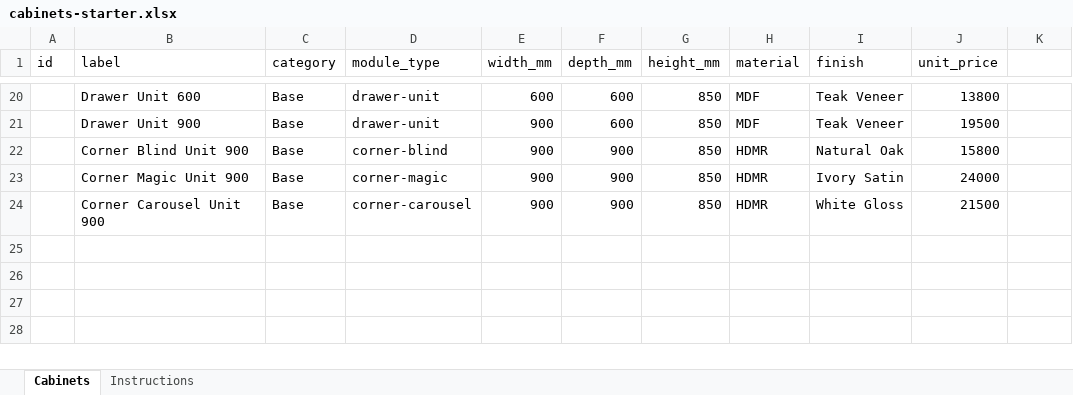
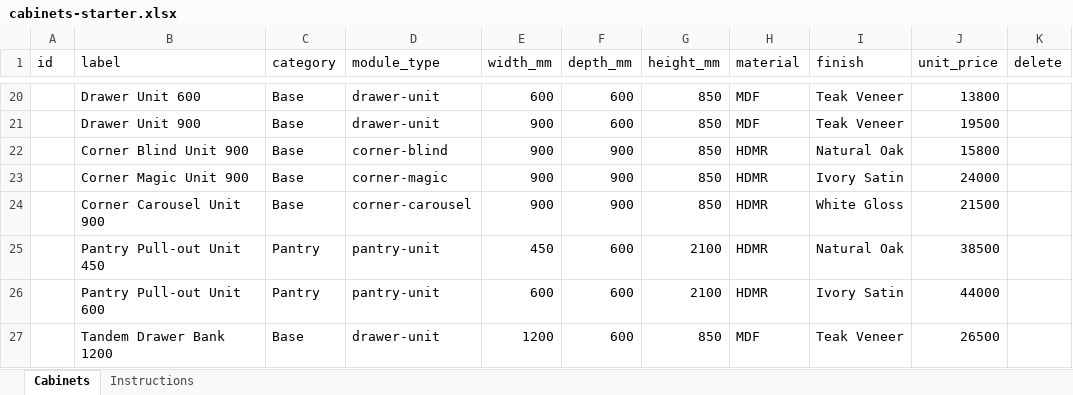
Before and after one commit to DivGoA-Z/my-app, an Excel workbook: starter-catalogues/cabinets-starter.xlsx, sheet Cabinets, drawn as a sheet; only a part is shown, gaps mark what is left out; values as stored, in another font and other column widths than the file's, no borders; the diff names each change by its address in the sheet, - before the commit and + after, or states it on an @@ line.

```diff
--- a/starter-catalogues/cabinets-starter.xlsx (sheet Cabinets)
+++ b/starter-catalogues/cabinets-starter.xlsx (sheet Cabinets)
-K1: (empty)
+K1: delete
+row 25:  | Pantry Pull-out Unit 450 | Pantry | pantry-unit | 450 | 600 | 2100 | HDMR | Natural Oak | 38500
+row 26:  | Pantry Pull-out Unit 600 | Pantry | pantry-unit | 600 | 600 | 2100 | HDMR | Ivory Satin | 44000
+row 27:  | Tandem Drawer Bank 1200 | Base | drawer-unit | 1200 | 600 | 850 | MDF | Teak Veneer | 26500
```
Also changed, not shown: sheet Instructions, starter-catalogues/appliances-starter.xlsx, starter-catalogues/fixtures-starter.xlsx, 23 other files.
